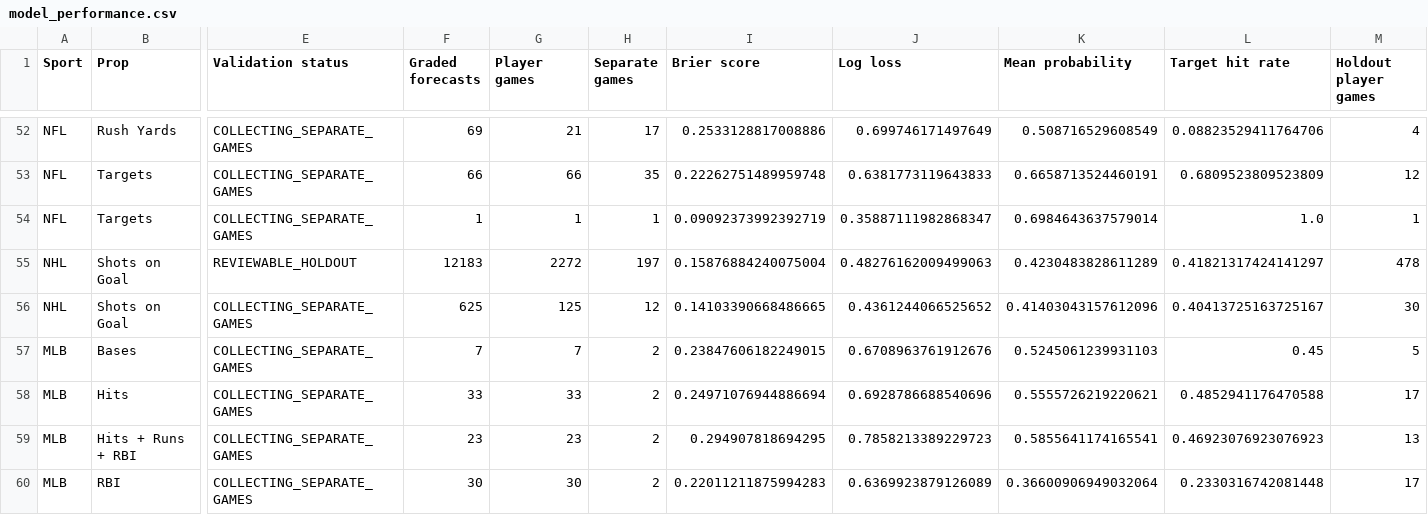
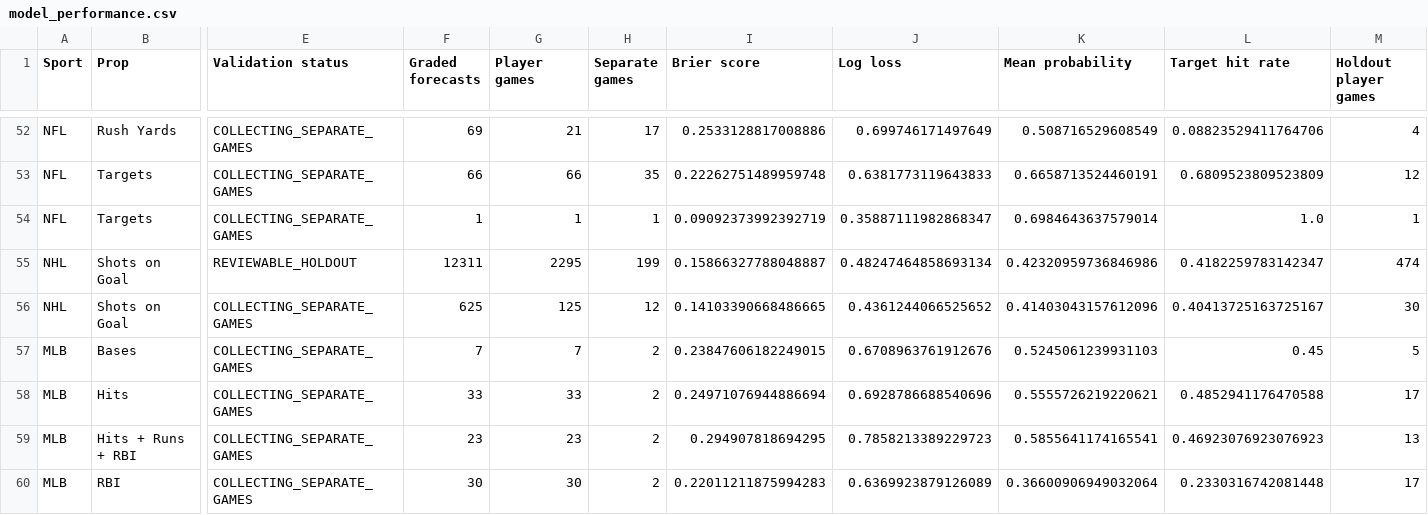
Before and after one commit to Zhotchki/MLB-Picks-Assets, a CSV file: multisport/sheets/model_performance.csv, drawn as a sheet; only a part is shown, gaps mark what is left out; the diff covers the shown part only; the diff names each change by its address in the sheet, - before the commit and + after, or states it on an @@ line.

```diff
--- a/multisport/sheets/model_performance.csv
+++ b/multisport/sheets/model_performance.csv
-F55 (Graded forecasts): 12183
+F55 (Graded forecasts): 12311
-G55 (Player games): 2272
+G55 (Player games): 2295
-H55 (Separate games): 197
+H55 (Separate games): 199
-I55 (Brier score): 0.15876884240075004
+I55 (Brier score): 0.15866327788048887
-J55 (Log loss): 0.48276162009499063
+J55 (Log loss): 0.48247464858693134
-K55 (Mean probability): 0.4230483828611289
+K55 (Mean probability): 0.42320959736846986
-L55 (Target hit rate): 0.41821317424141297
+L55 (Target hit rate): 0.4182259783142347
-M55 (Holdout player games): 478
+M55 (Holdout player games): 474
```
Also changed, not shown: 78 edited cells elsewhere in this file, multisport/sheets/results.csv, multisport/sheets/status.csv, 3 other files.
